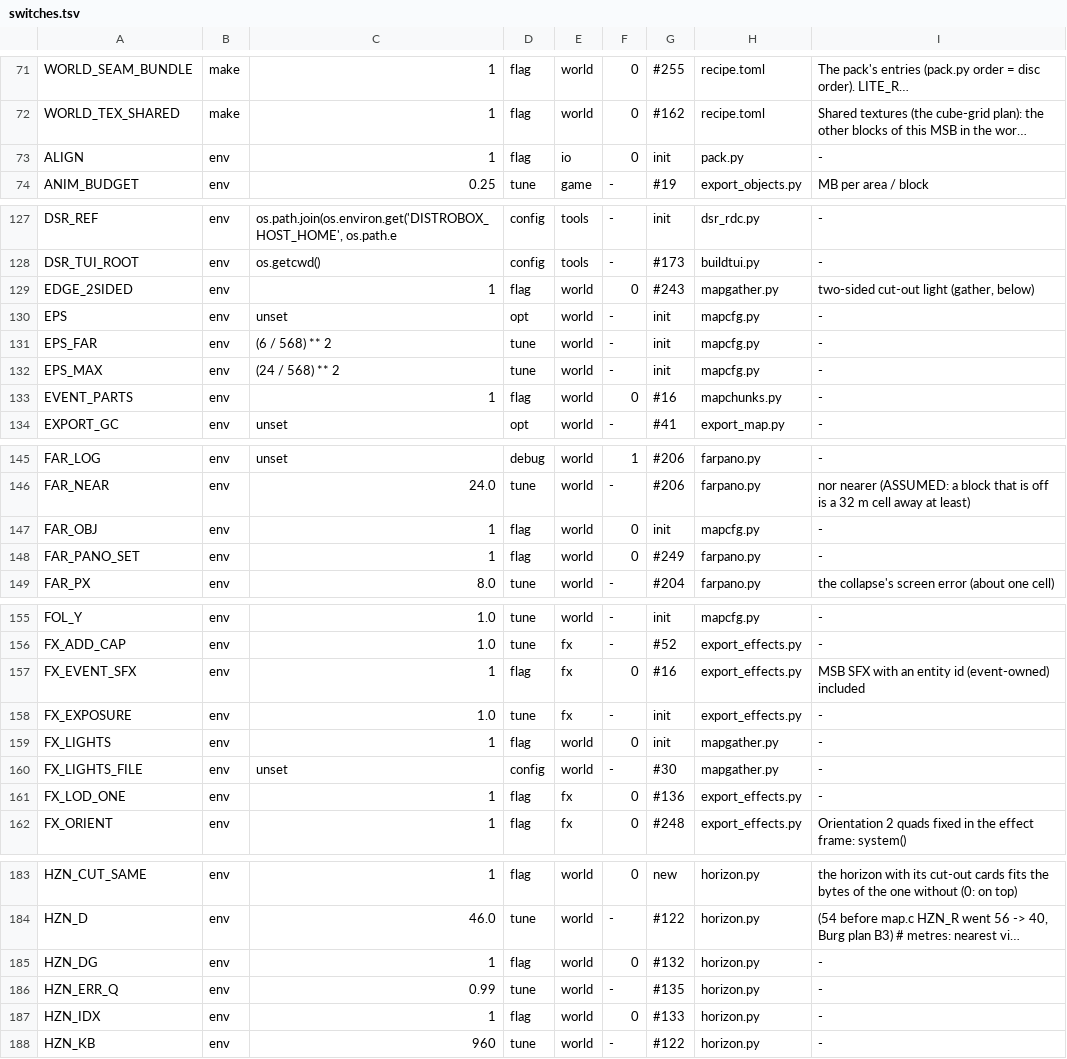
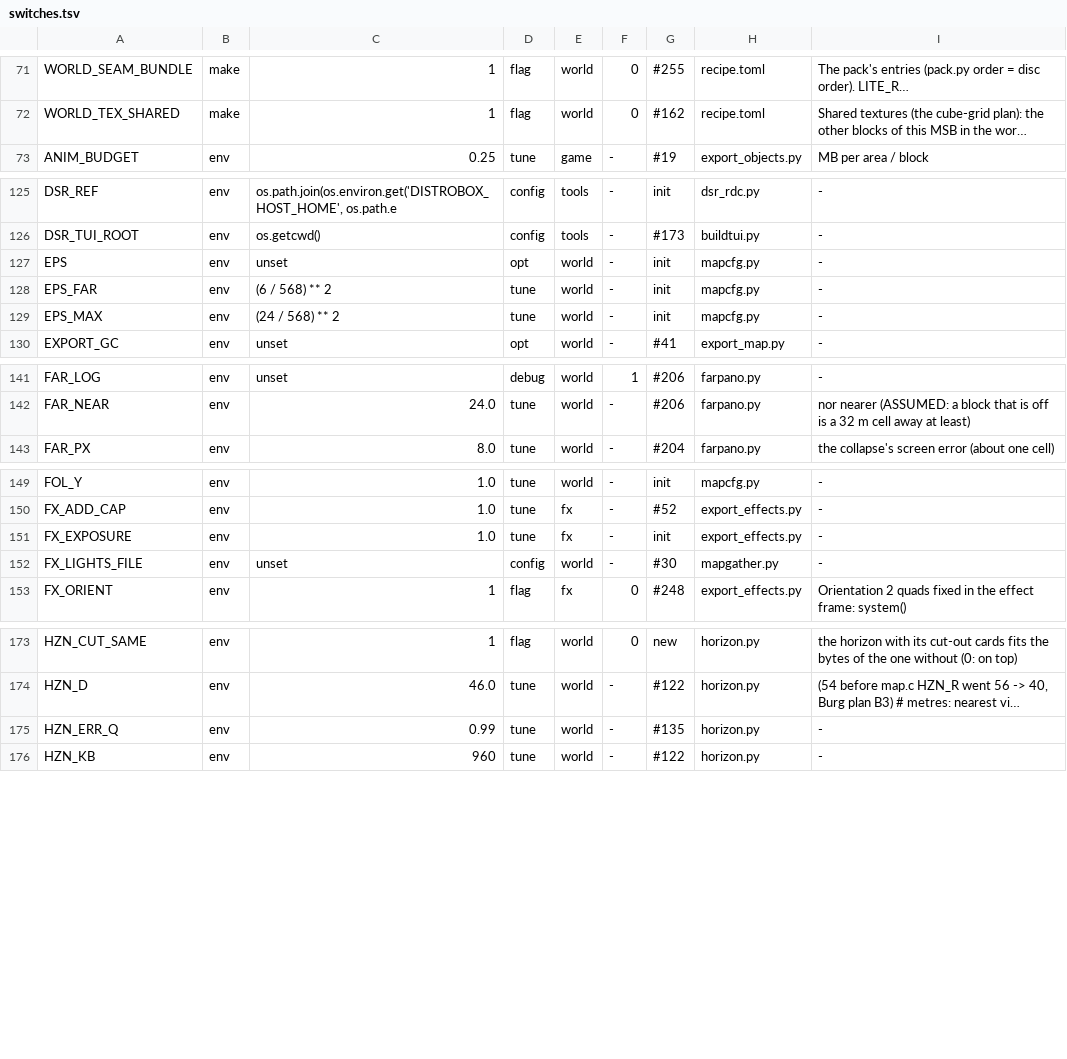
Before and after one commit to nekomancer01/DarkSoulsPS2, a TSV file: tools/switches.tsv, drawn as a sheet; only a part is shown, gaps mark what is left out; long unchanged cells end in …; the diff covers the shown part only; the diff names each change by its address in the sheet, - before the commit and + after, or states it on an @@ line.

```diff
--- a/tools/switches.tsv
+++ b/tools/switches.tsv
-row 73: ALIGN | env | 1 | flag | io | 0 | init | pack.py | -
-row 129: EDGE_2SIDED | env | 1 | flag | world | 0 | #243 | mapgather.py | two-sided cut-out light (gather, below)
-row 133: EVENT_PARTS | env | 1 | flag | world | 0 | #16 | mapchunks.py | -
-row 147: FAR_OBJ | env | 1 | flag | world | 0 | init | mapcfg.py | -
-row 148: FAR_PANO_SET | env | 1 | flag | world | 0 | #249 | farpano.py | -
-row 157: FX_EVENT_SFX | env | 1 | flag | fx | 0 | #16 | export_effects.py | MSB SFX with an entity id (event-owned) included
-row 159: FX_LIGHTS | env | 1 | flag | world | 0 | init | mapgather.py | -
-row 161: FX_LOD_ONE | env | 1 | flag | fx | 0 | #136 | export_effects.py | -
-row 185: HZN_DG | env | 1 | flag | world | 0 | #132 | horizon.py | -
-row 187: HZN_IDX | env | 1 | flag | world | 0 | #133 | horizon.py | -
```
Also changed, not shown: 9 removed rows elsewhere in this file, 11 other files.
